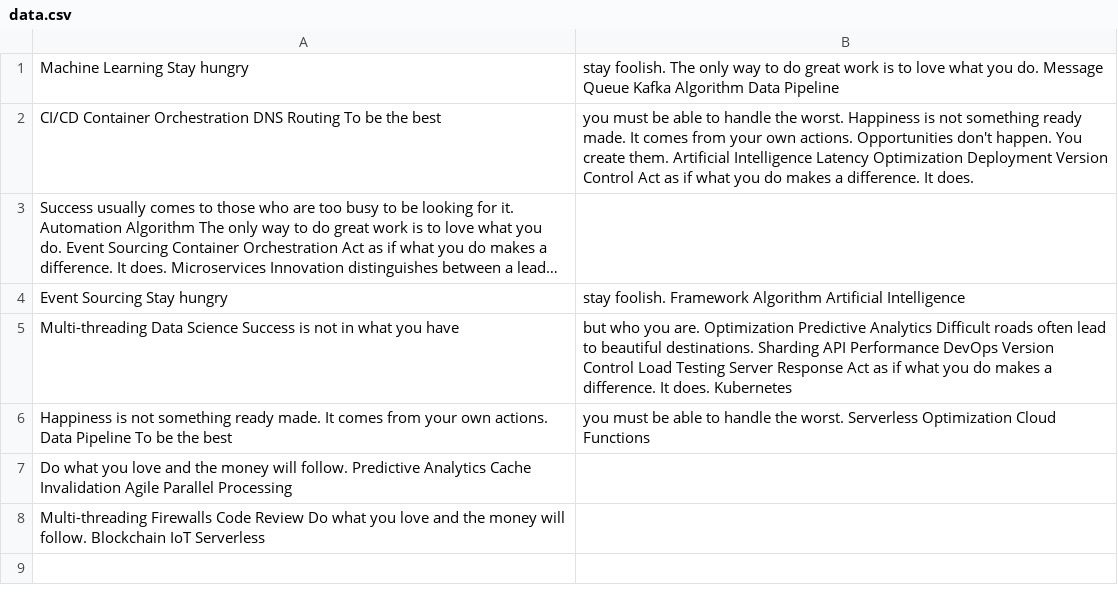
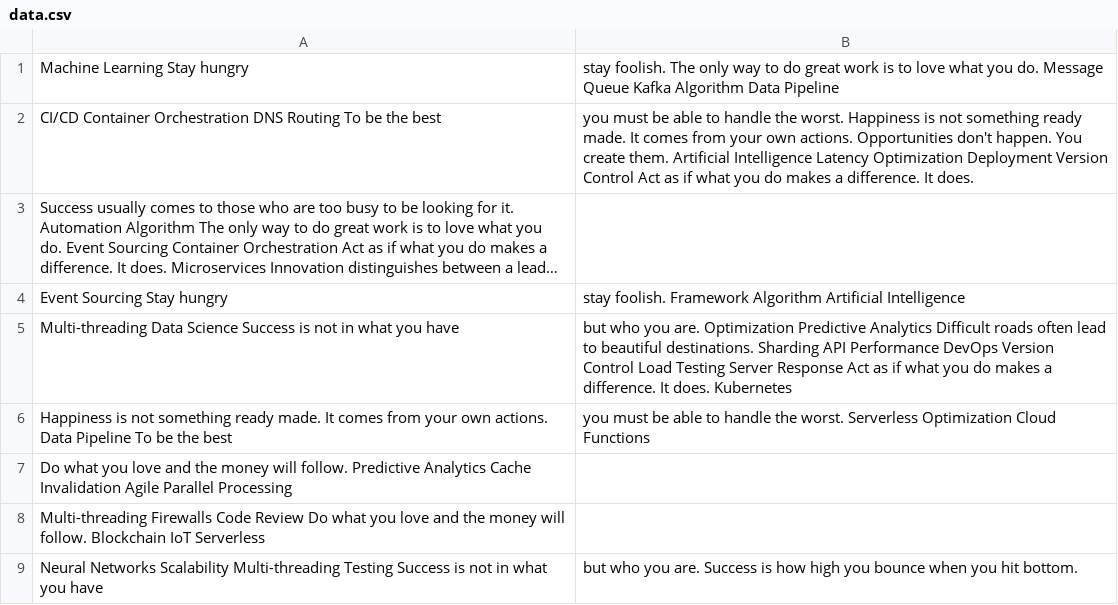
Before and after one commit to whoop-sole/system_for_managing, a CSV file: reports/data.csv, drawn as a sheet; long unchanged cells end in ….

Commit message:
Updated reports

```diff
--- a/reports/data.csv
+++ b/reports/data.csv
@@ -8 +8,2 @@ Do what you love and the money will follow. Predictive Analytics Cache Invalidat
 Multi-threading Firewalls Code Review Do what you love and the money will follow. Blockchain IoT Serverless
+Neural Networks Scalability Multi-threading Testing Success is not in what you have, but who you are. Success is how high you bounce when you hit bottom.
```
Also changed, not shown: 1 other file.
